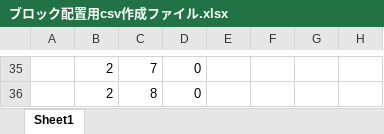
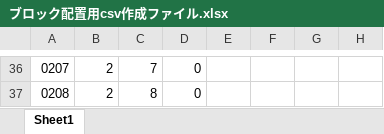
Before and after one commit to tamaeju/UnityProject, an Excel workbook: ブロック配置用csv作成ファイル.xlsx, sheet Sheet1, drawn as a sheet; only a part is shown, gaps mark what is left out; values as stored, in another font and other column widths than the file's, no borders; addresses are those after the commit; the diff covers the shown part only; the diff names each change by its address in the sheet, - before the commit and + after, or states it on an @@ line.

```diff
--- a/ブロック配置用csv作成ファイル.xlsx (sheet Sheet1)
+++ b/ブロック配置用csv作成ファイル.xlsx (sheet Sheet1)
-A36: (empty)
+A36: 0207
-A37: (empty)
+A37: 0208
```
Also changed, not shown: other rows of this sheet, formulas that keep their value, 59 other files.
